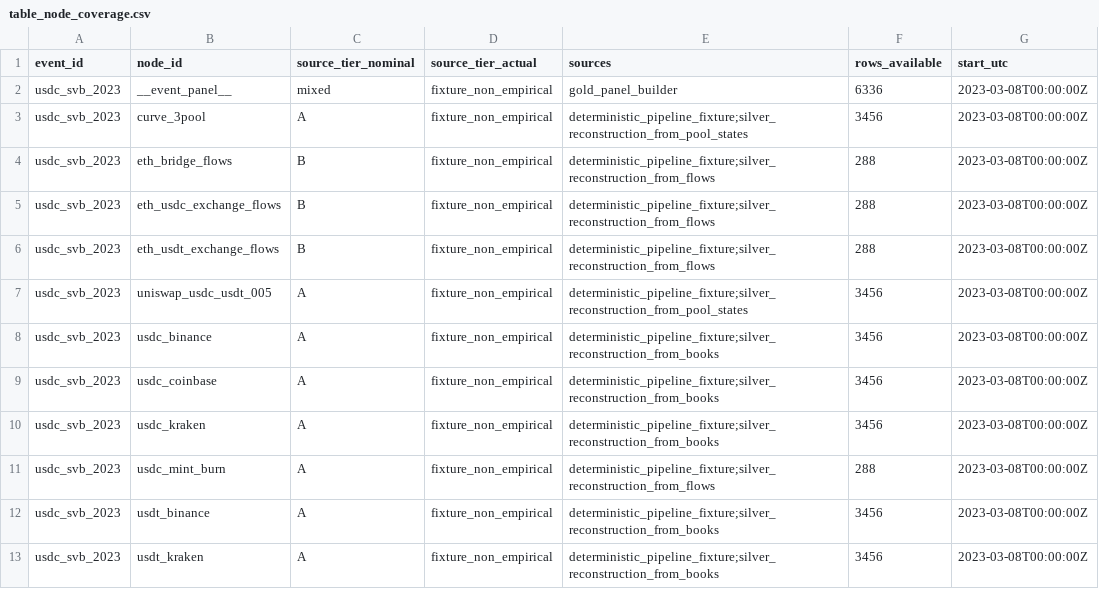
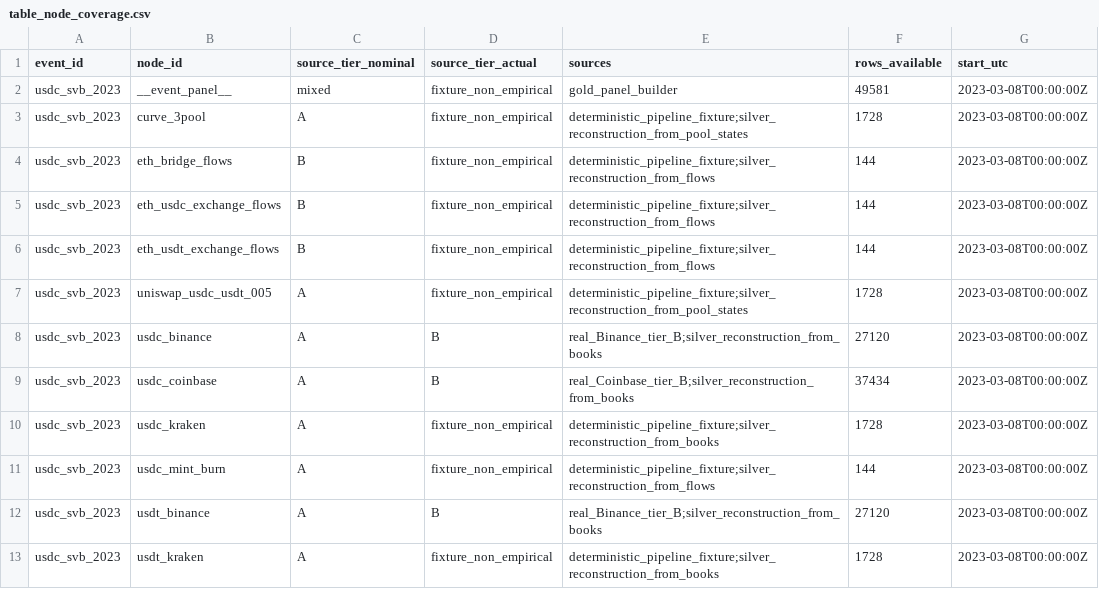
Before and after one commit to nl2992/ICAIF_stablecoin-contagion-network, a CSV file: results/tables/table_node_coverage.csv, drawn as a sheet; only a part is shown; the diff names each change by its address in the sheet, - before the commit and + after, or states it on an @@ line.

```diff
--- a/results/tables/table_node_coverage.csv
+++ b/results/tables/table_node_coverage.csv
-F2 (rows_available): 6336
+F2 (rows_available): 49581
-F3 (rows_available): 3456
+F3 (rows_available): 1728
-F4:F6 (rows_available): 288
+F4:F6 (rows_available): 144
-F7 (rows_available): 3456
+F7 (rows_available): 1728
-D8:D9 (source_tier_actual): fixture_non_empirical
+D8:D9 (source_tier_actual): B
-E8 (sources): deterministic_pipeline_fixture;silver_reconstruction_from_books
+E8 (sources): real_Binance_tier_B;silver_reconstruction_from_books
-F8 (rows_available): 3456
+F8 (rows_available): 27120
-E9 (sources): deterministic_pipeline_fixture;silver_reconstruction_from_books
+E9 (sources): real_Coinbase_tier_B;silver_reconstruction_from_books
-F9 (rows_available): 3456
+F9 (rows_available): 37434
-F10 (rows_available): 3456
+F10 (rows_available): 1728
-F11 (rows_available): 288
+F11 (rows_available): 144
-D12 (source_tier_actual): fixture_non_empirical
+D12 (source_tier_actual): B
-E12 (sources): deterministic_pipeline_fixture;silver_reconstruction_from_books
+E12 (sources): real_Binance_tier_B;silver_reconstruction_from_books
-F12 (rows_available): 3456
+F12 (rows_available): 27120
-F13 (rows_available): 3456
+F13 (rows_available): 1728
```
Also changed, not shown: data/manifests/manifest_usdc_svb_2023.csv, results/tables/table_leadlag_tests_usdc_svb_2023.csv, 11 other files.
